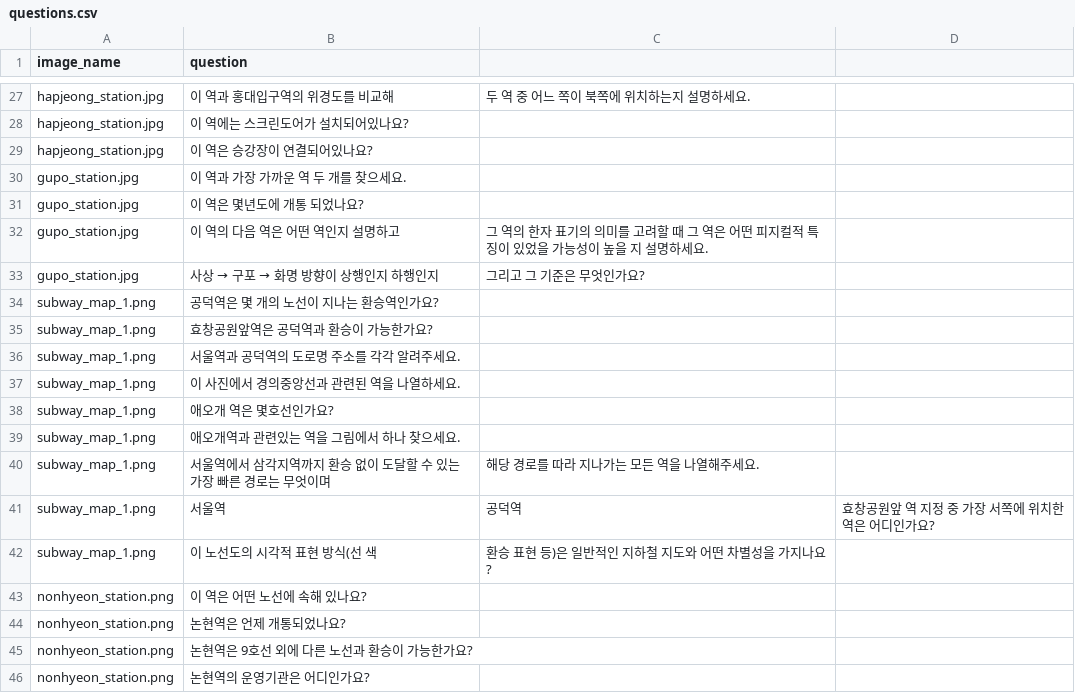
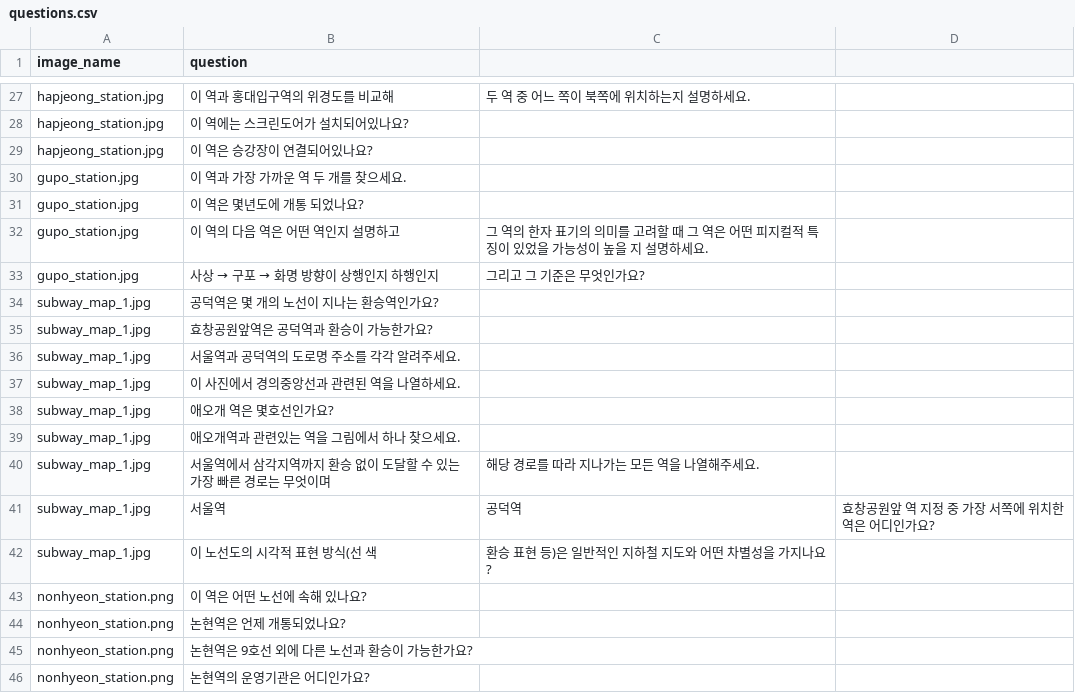
Before and after one commit to geon0078/VLM_RAG, a CSV file: gradio/questions.csv, drawn as a sheet; only a part is shown, gaps mark what is left out.

```diff
--- a/gradio/questions.csv
+++ b/gradio/questions.csv
@@ -33,11 +33,11 @@ gupo_station.jpg,이 역의 다음 역은 어떤 역인지 설명하고, 그 역
 gupo_station.jpg,사상 → 구포 → 화명 방향이 상행인지 하행인지, 그리고 그 기준은 무엇인가요?
-subway_map_1.png,공덕역은 몇 개의 노선이 지나는 환승역인가요?
-subway_map_1.png,효창공원앞역은 공덕역과 환승이 가능한가요?
-subway_map_1.png,서울역과 공덕역의 도로명 주소를 각각 알려주세요.
-subway_map_1.png,이 사진에서 경의중앙선과 관련된 역을 나열하세요.
-subway_map_1.png,애오개 역은 몇호선인가요?
-subway_map_1.png,애오개역과 관련있는 역을 그림에서 하나 찾으세요.
-subway_map_1.png,서울역에서 삼각지역까지 환승 없이 도달할 수 있는 가장 빠른 경로는 무엇이며, 해당 경로를 따라 지나가는 모든 역을 나열해주세요.
-subway_map_1.png,서울역, 공덕역, 효창공원앞 역 지정 중 가장 서쪽에 위치한 역은 어디인가요?
-subway_map_1.png,이 노선도의 시각적 표현 방식(선 색, 환승 표현 등)은 일반적인 지하철 지도와 어떤 차별성을 가지나요?
+subway_map_1.jpg,공덕역은 몇 개의 노선이 지나는 환승역인가요?
+subway_map_1.jpg,효창공원앞역은 공덕역과 환승이 가능한가요?
+subway_map_1.jpg,서울역과 공덕역의 도로명 주소를 각각 알려주세요.
+subway_map_1.jpg,이 사진에서 경의중앙선과 관련된 역을 나열하세요.
+subway_map_1.jpg,애오개 역은 몇호선인가요?
+subway_map_1.jpg,애오개역과 관련있는 역을 그림에서 하나 찾으세요.
+subway_map_1.jpg,서울역에서 삼각지역까지 환승 없이 도달할 수 있는 가장 빠른 경로는 무엇이며, 해당 경로를 따라 지나가는 모든 역을 나열해주세요.
+subway_map_1.jpg,서울역, 공덕역, 효창공원앞 역 지정 중 가장 서쪽에 위치한 역은 어디인가요?
+subway_map_1.jpg,이 노선도의 시각적 표현 방식(선 색, 환승 표현 등)은 일반적인 지하철 지도와 어떤 차별성을 가지나요?
 nonhyeon_station.png,이 역은 어떤 노선에 속해 있나요?
```
Also changed, not shown: 26 other files.
